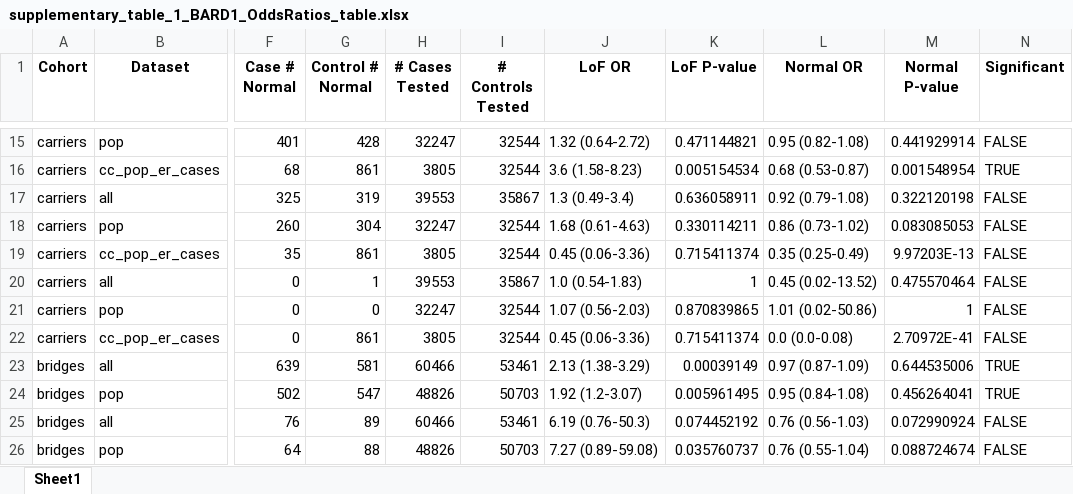
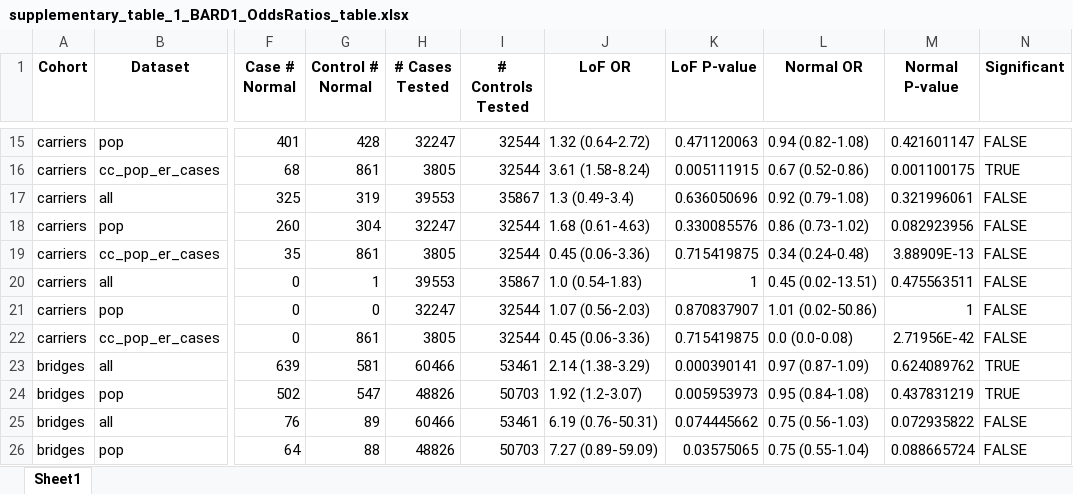
Before and after one commit to ivanw314/BARD1_SGE_analysis, an Excel workbook: Data/final_tables/supplementary_table_1_BARD1_OddsRatios_table.xlsx, sheet Sheet1, drawn as a sheet; only a part is shown, gaps mark what is left out; values as stored, in another font and other column widths than the file's, no borders; the diff covers the shown part only; the diff names each change by its address in the sheet, - before the commit and + after, or states it on an @@ line.

```diff
--- a/Data/final_tables/supplementary_table_1_BARD1_OddsRatios_table.xlsx (sheet Sheet1)
+++ b/Data/final_tables/supplementary_table_1_BARD1_OddsRatios_table.xlsx (sheet Sheet1)
-K15 (LoF P-value): 0.471144821
+K15 (LoF P-value): 0.471120063
-L15 (Normal OR): 0.95 (0.82-1.08)
+L15 (Normal OR): 0.94 (0.82-1.08)
-M15 (Normal P-value): 0.441929914
+M15 (Normal P-value): 0.421601147
-J16 (LoF OR): 3.6 (1.58-8.23)
+J16 (LoF OR): 3.61 (1.58-8.24)
-K16 (LoF P-value): 0.005154534
+K16 (LoF P-value): 0.005111915
-L16 (Normal OR): 0.68 (0.53-0.87)
+L16 (Normal OR): 0.67 (0.52-0.86)
-M16 (Normal P-value): 0.001548954
+M16 (Normal P-value): 0.001100175
-K17 (LoF P-value): 0.636058911
+K17 (LoF P-value): 0.636050696
-M17 (Normal P-value): 0.322120198
+M17 (Normal P-value): 0.321996061
-K18 (LoF P-value): 0.330114211
+K18 (LoF P-value): 0.330085576
-M18 (Normal P-value): 0.083085053
+M18 (Normal P-value): 0.082923956
-K19 (LoF P-value): 0.715411374
+K19 (LoF P-value): 0.715419875
-L19 (Normal OR): 0.35 (0.25-0.49)
+L19 (Normal OR): 0.34 (0.24-0.48)
-M19 (Normal P-value): 9.97203E-13
+M19 (Normal P-value): 3.88909E-13
-L20 (Normal OR): 0.45 (0.02-13.52)
+L20 (Normal OR): 0.45 (0.02-13.51)
-M20 (Normal P-value): 0.475570464
+M20 (Normal P-value): 0.475563511
-K21 (LoF P-value): 0.870839865
+K21 (LoF P-value): 0.870837907
-K22 (LoF P-value): 0.715411374
+K22 (LoF P-value): 0.715419875
-M22 (Normal P-value): 2.70972E-41
+M22 (Normal P-value): 2.71956E-42
-J23 (LoF OR): 2.13 (1.38-3.29)
+J23 (LoF OR): 2.14 (1.38-3.29)
-K23 (LoF P-value): 0.00039149
+K23 (LoF P-value): 0.000390141
-M23 (Normal P-value): 0.644535006
+M23 (Normal P-value): 0.624089762
-K24 (LoF P-value): 0.005961495
+K24 (LoF P-value): 0.005953973
-M24 (Normal P-value): 0.456264041
+M24 (Normal P-value): 0.437831219
-J25 (LoF OR): 6.19 (0.76-50.3)
+J25 (LoF OR): 6.19 (0.76-50.31)
-K25 (LoF P-value): 0.074452192
+K25 (LoF P-value): 0.074445662
-L25 (Normal OR): 0.76 (0.56-1.03)
+L25 (Normal OR): 0.75 (0.56-1.03)
-M25 (Normal P-value): 0.072990924
+M25 (Normal P-value): 0.072935822
-J26 (LoF OR): 7.27 (0.89-59.08)
+J26 (LoF OR): 7.27 (0.89-59.09)
-K26 (LoF P-value): 0.035760737
+K26 (LoF P-value): 0.03575065
-L26 (Normal OR): 0.76 (0.55-1.04)
+L26 (Normal OR): 0.75 (0.55-1.04)
-M26 (Normal P-value): 0.088724674
+M26 (Normal P-value): 0.088665724
```
Also changed, not shown: 83 edited cells elsewhere in this sheet, 2 other files.
